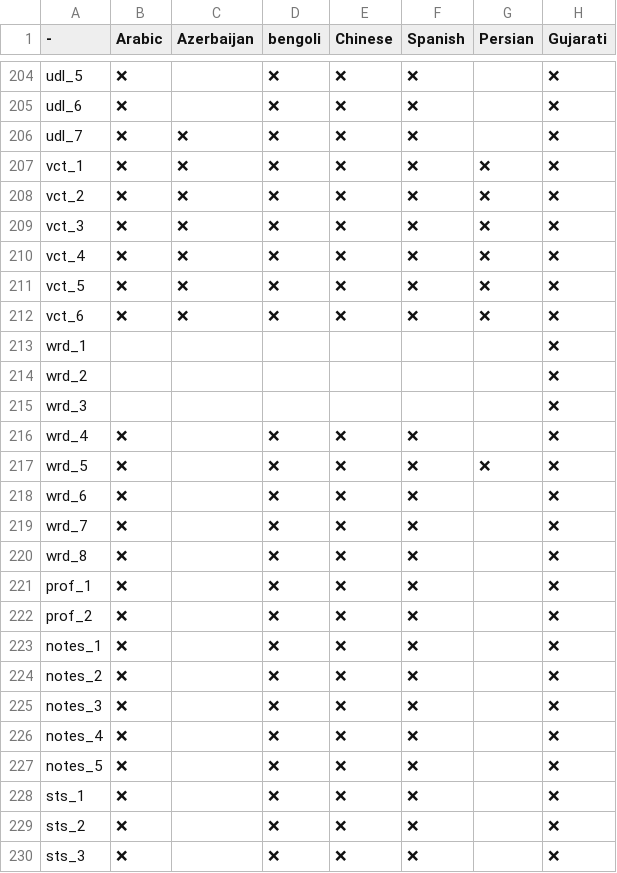
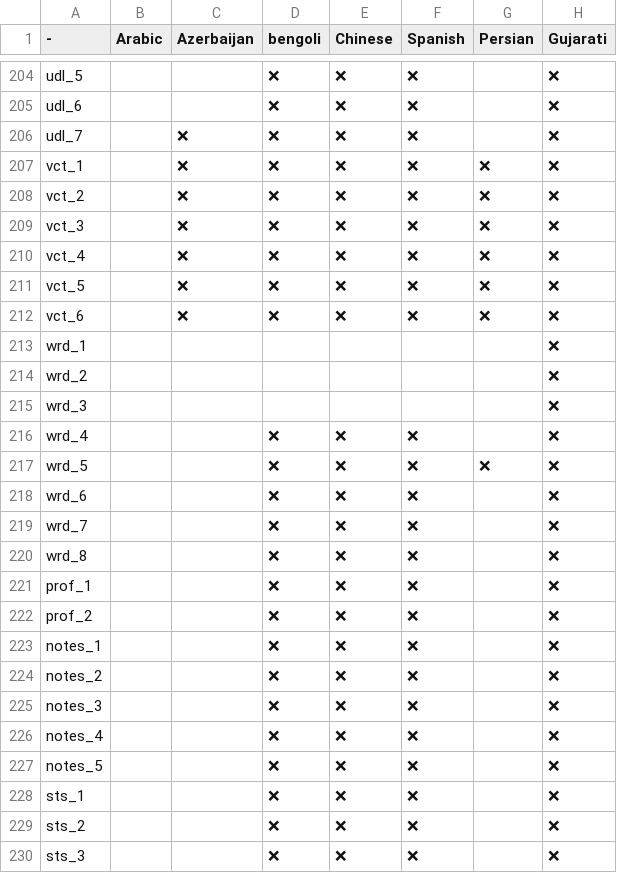
Before and after one commit to prono69/uub, a CSV file: strings/remaining.csv, drawn as a sheet; only a part is shown, gaps mark what is left out; the diff covers the shown part only; the diff names each change by its address in the sheet, - before the commit and + after, or states it on an @@ line.

```diff
--- a/strings/remaining.csv
+++ b/strings/remaining.csv
-B204:B212 (Arabic): ❌
+B204:B212 (Arabic): (empty)
-B216:B230 (Arabic): ❌
+B216:B230 (Arabic): (empty)
```
Also changed, not shown: 137 edited cells elsewhere in this file, 17 other files.
